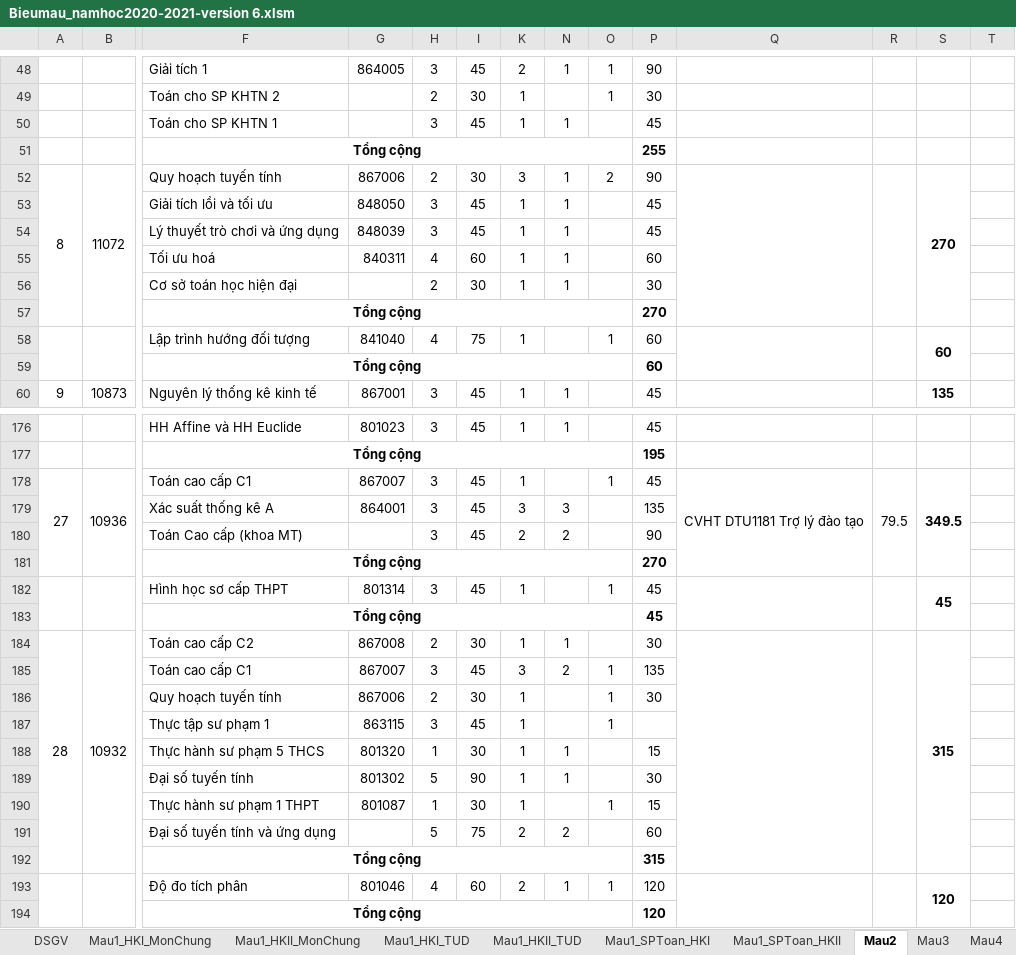
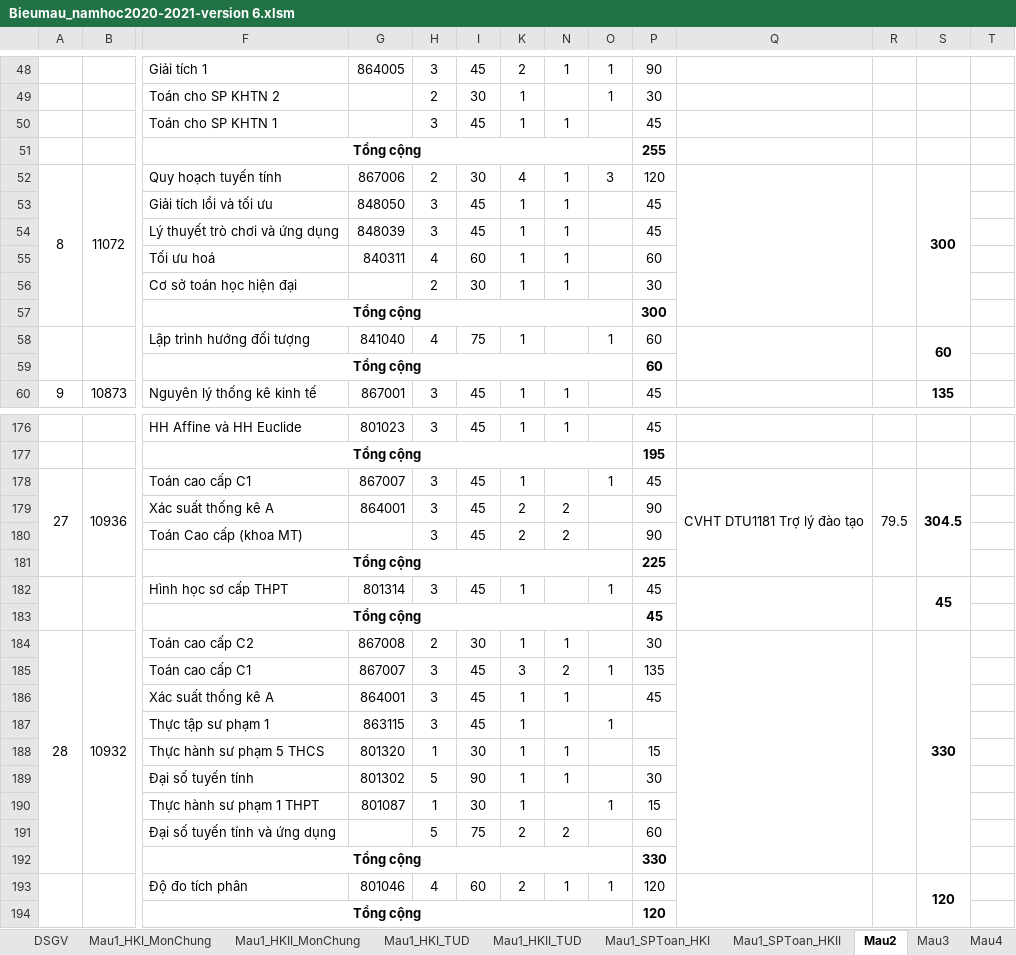
Before and after one commit to phuongbanguyen/phuongbanguyen.github.io, an Excel workbook: Bieumau_namhoc2020-2021-version 6.xlsm, sheet Mau2, drawn as a sheet; only a part is shown, gaps mark what is left out; values as stored, in another font and other column widths than the file's, no borders; charts and pictures not drawn; removed rows and columns are numbered as before the commit, all else as after; rows hold the shown columns only; the diff names each change by its address in the sheet, - before the commit and + after, or states it on an @@ line.

```diff
--- a/Bieumau_namhoc2020-2021-version 6.xlsm (sheet Mau2)
+++ b/Bieumau_namhoc2020-2021-version 6.xlsm (sheet Mau2)
-K52: 3
+K52: 4
-O52: 2
+O52: 3
-P52: 90
+P52: 120
-S52: 270
+S52: 300
-P57: 270
+P57: 300
-S178: 349.5
+S178: 304.5
-K179: 3
+K179: 2
-N179: 3
+N179: 2
-P179: 135
+P179: 90
-P181: 270
+P181: 225
-S184: 315
+S184: 330
-row 186:  |  | Quy hoạch tuyến tính | 867006 | 2 | 30 | 1 |  | 1 | 30
+row 186:  |  | Xác suất thống kê A | 864001 | 3 | 45 | 1 | 1 |  | 45
-P192: 315
+P192: 330
```
Also changed, not shown: sheet Mau1_SPToan_HKI, sheet Mau1_SPToan_HKII, sheet Sheet3, sheet Mau1_HKII_MonChung, sheet Mau1_HKI_MonChung, Bieumau_namhoc2020-2021-final.xlsx.
